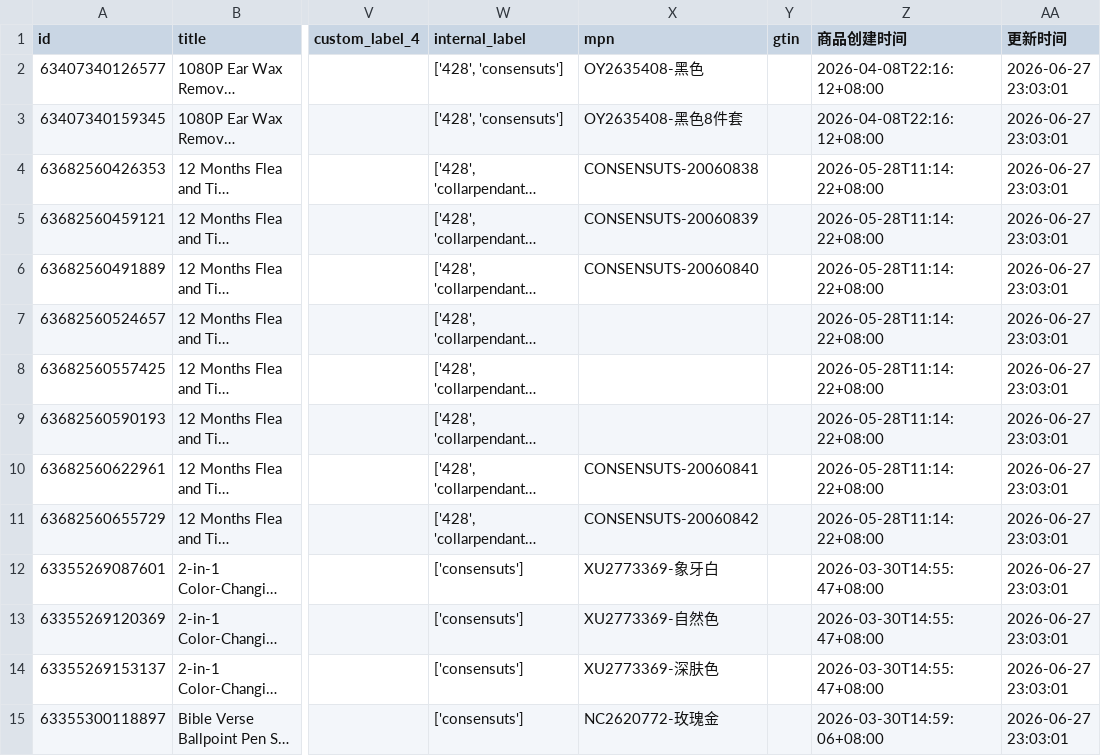
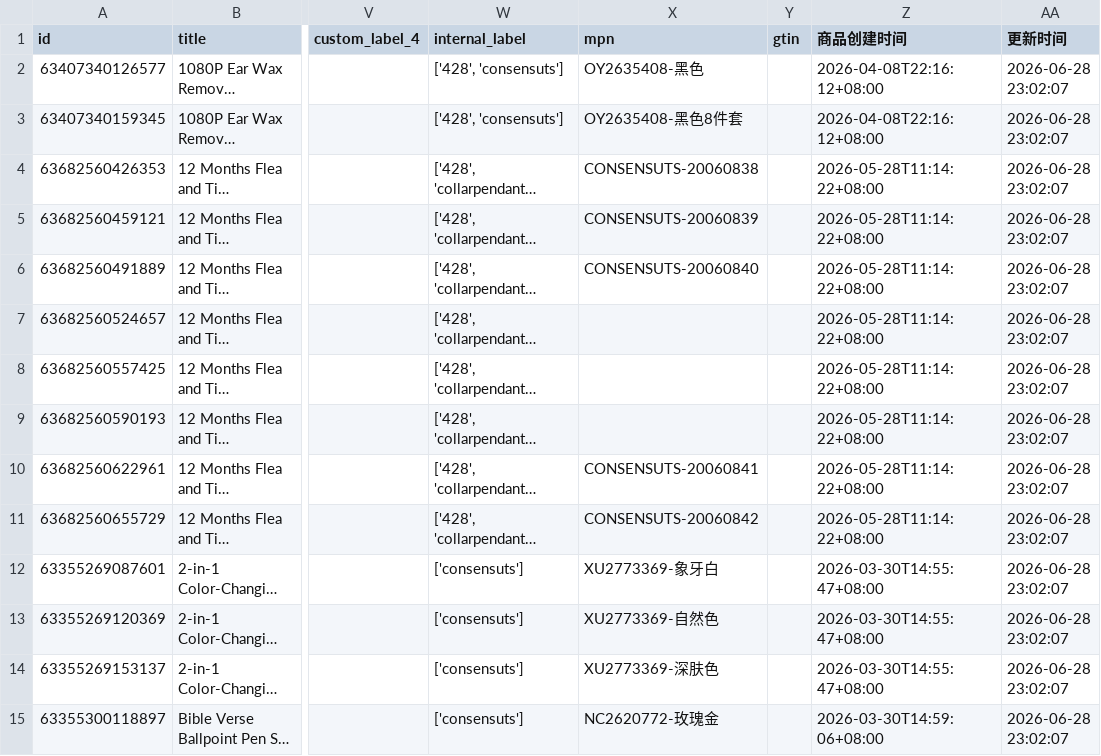
Before and after one commit to 2022shyky/Custom_OpenClash_Rules, a CSV file: data/consensuts_products.csv, drawn as a sheet; only a part is shown, gaps mark what is left out; long unchanged cells end in …; the diff covers the shown part only; the diff names each change by its address in the sheet, - before the commit and + after, or states it on an @@ line.

Commit message:
Shopify Feed自动更新: 更新consensuts产品Feed

```diff
--- a/data/consensuts_products.csv
+++ b/data/consensuts_products.csv
-AA2:AA15 (更新时间): 2026-06-27 23:03:01
+AA2:AA15 (更新时间): 2026-06-28 23:02:07
```
Also changed, not shown: 145 edited cells elsewhere in this file.
